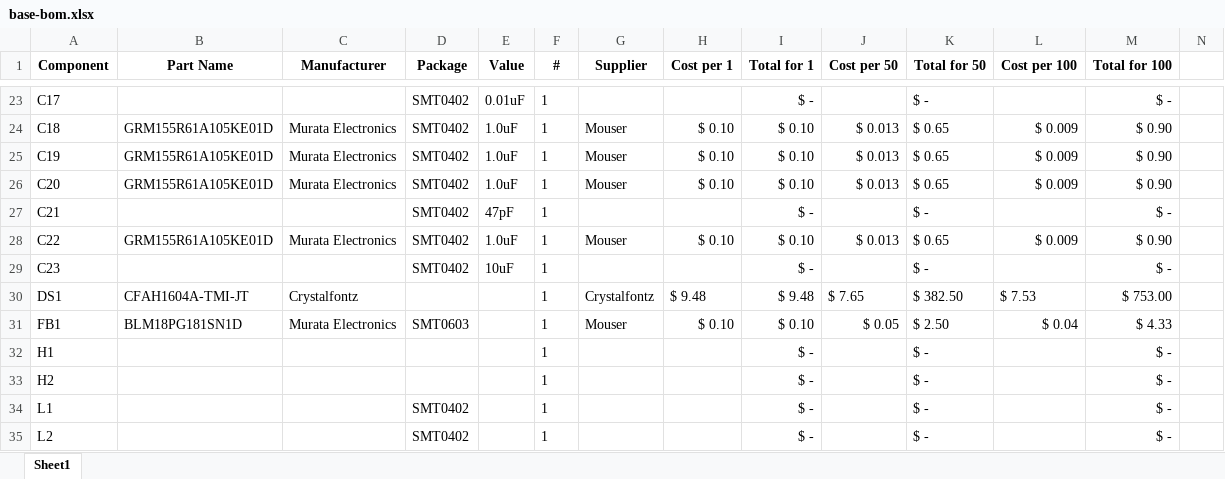
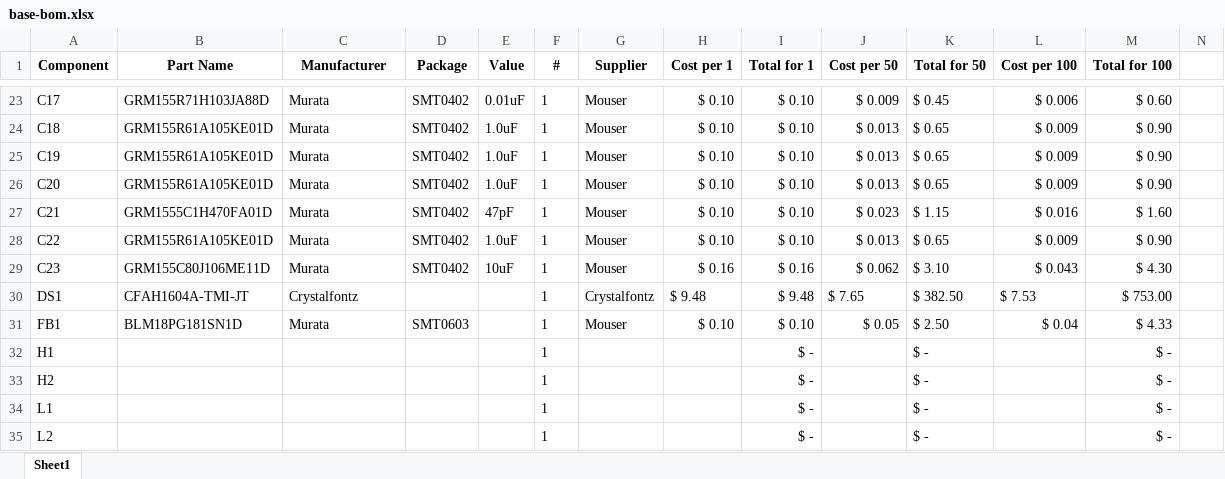
Before and after one commit to HaHaSDP-UCSC/hahardware, an Excel workbook: specs/base-bom.xlsx, sheet Sheet1, drawn as a sheet; only a part is shown, gaps mark what is left out; values as stored, in another font and other column widths than the file's, no borders; the diff covers the shown part only; the diff names each change by its address in the sheet, - before the commit and + after, or states it on an @@ line.

```diff
--- a/specs/base-bom.xlsx (sheet Sheet1)
+++ b/specs/base-bom.xlsx (sheet Sheet1)
-B23 (Part Name): (empty)
+B23 (Part Name): GRM155R71H103JA88D
-C23 (Manufacturer): (empty)
+C23 (Manufacturer): Murata
-G23 (Supplier): (empty)
+G23 (Supplier): Mouser
-H23 (Cost per 1): (empty)
+H23 (Cost per 1): $ 0.10
-I23 (Total for 1): $ -
+I23 (Total for 1): $ 0.10
-J23 (Cost per 50): (empty)
+J23 (Cost per 50): $ 0.009
-K23 (Total for 50): $ -
+K23 (Total for 50): $ 0.45
-L23 (Cost per 100): (empty)
+L23 (Cost per 100): $ 0.006
-M23 (Total for 100): $ -
+M23 (Total for 100): $ 0.60
-C24:C26 (Manufacturer): Murata Electronics
+C24:C26 (Manufacturer): Murata
-B27 (Part Name): (empty)
+B27 (Part Name): GRM1555C1H470FA01D
-C27 (Manufacturer): (empty)
+C27 (Manufacturer): Murata
-G27 (Supplier): (empty)
+G27 (Supplier): Mouser
-H27 (Cost per 1): (empty)
+H27 (Cost per 1): $ 0.10
-I27 (Total for 1): $ -
+I27 (Total for 1): $ 0.10
-J27 (Cost per 50): (empty)
+J27 (Cost per 50): $ 0.023
-K27 (Total for 50): $ -
+K27 (Total for 50): $ 1.15
-L27 (Cost per 100): (empty)
+L27 (Cost per 100): $ 0.016
-M27 (Total for 100): $ -
+M27 (Total for 100): $ 1.60
-C28 (Manufacturer): Murata Electronics
+C28 (Manufacturer): Murata
-B29 (Part Name): (empty)
+B29 (Part Name): GRM155C80J106ME11D
-C29 (Manufacturer): (empty)
+C29 (Manufacturer): Murata
-G29 (Supplier): (empty)
+G29 (Supplier): Mouser
-H29 (Cost per 1): (empty)
+H29 (Cost per 1): $ 0.16
-I29 (Total for 1): $ -
+I29 (Total for 1): $ 0.16
-J29 (Cost per 50): (empty)
+J29 (Cost per 50): $ 0.062
-K29 (Total for 50): $ -
+K29 (Total for 50): $ 3.10
-L29 (Cost per 100): (empty)
+L29 (Cost per 100): $ 0.043
-M29 (Total for 100): $ -
+M29 (Total for 100): $ 4.30
-C31 (Manufacturer): Murata Electronics
+C31 (Manufacturer): Murata
-D34:D35 (Package): SMT0402
+D34:D35 (Package): (empty)
```
Also changed, not shown: 4 added rows, 2 removed rows and 130 edited cells elsewhere in this sheet.
